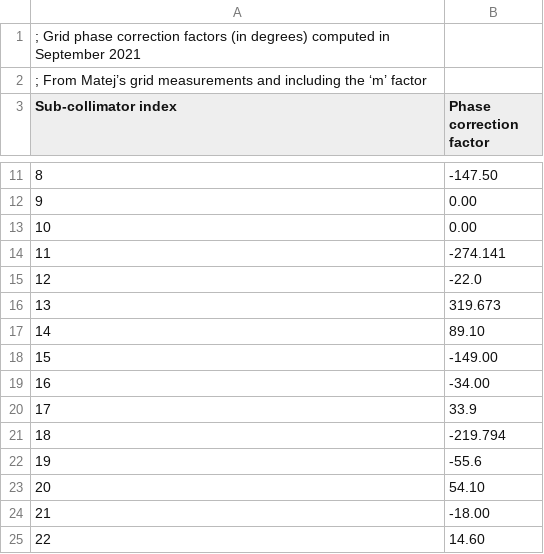
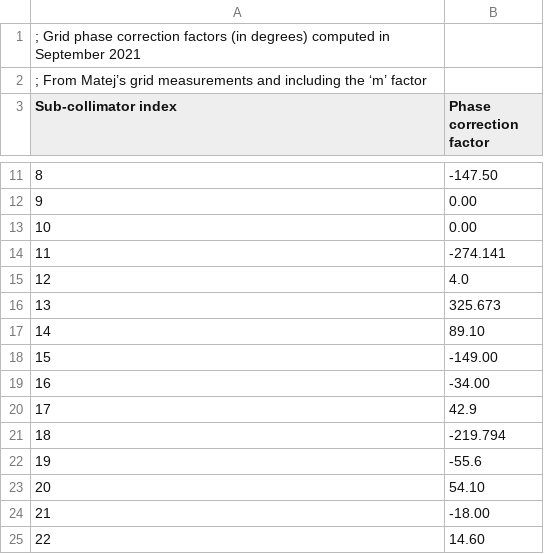
Before and after one commit to paolomassa/STIX-GSW, a CSV file: stix/dbase/vis_phase/GridCorrection.csv, drawn as a sheet; only a part is shown, gaps mark what is left out.

Commit message:
Update csv file with new calibration factor

```diff
--- a/stix/dbase/vis_phase/GridCorrection.csv
+++ b/stix/dbase/vis_phase/GridCorrection.csv
@@ -14,4 +14,4 @@ Sub-collimator index, Phase correction factor
 11,-274.141
-12,-22.0
-13,319.673
+12,4.0
+13,325.673
 14,89.10
@@ -19,3 +19,3 @@ Sub-collimator index, Phase correction factor
 16,-34.00
-17,33.9
+17,42.9
 18,-219.794
```
Also changed, not shown: 1 other file.
